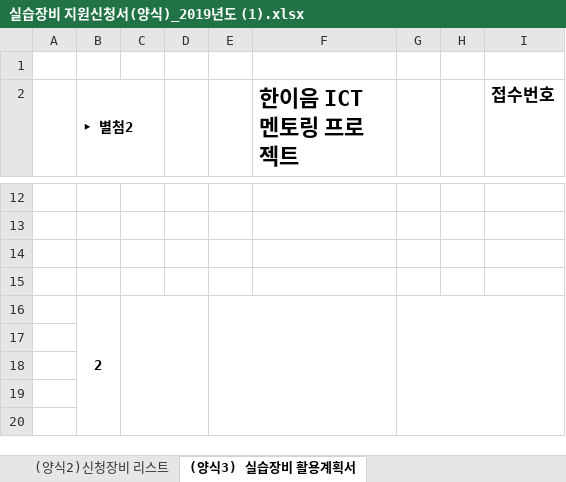
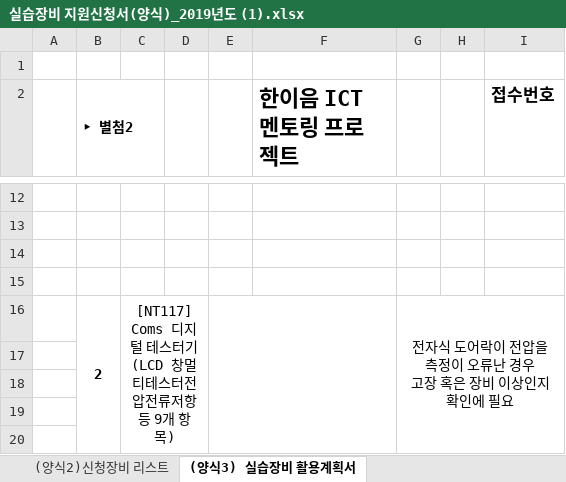
Before and after one commit to Leejeunghun/Capstan, an Excel workbook: 한이음 제출서류/2차 신청 임시/실습장비 지원신청서(양식)_2019년도 (1).xlsx, sheet (양식3) 실습장비 활용계획서, drawn as a sheet; only a part is shown, gaps mark what is left out; values as stored, in another font and other column widths than the file's, no borders; charts and pictures not drawn; removed rows and columns are numbered as before the commit, all else as after; ↵ is a line break in a cell; the diff names each change by its address in the sheet, - before the commit and + after, or states it on an @@ line.

Commit message:
테스터기 추가

```diff
--- a/한이음 제출서류/2차 신청 임시/실습장비 지원신청서(양식)_2019년도 (1).xlsx (sheet (양식3) 실습장비 활용계획서)
+++ b/한이음 제출서류/2차 신청 임시/실습장비 지원신청서(양식)_2019년도 (1).xlsx (sheet (양식3) 실습장비 활용계획서)
-row 16:  | 2
+row 16:  | 2 | [NT117] Coms 디지털 테스터기 (LCD 창멀티테스터전압전류저항등 9개 항목) |  |  |  | 전자식 도어락이 전압을 측정이 오류난 경우 ↵ 고장 혹은 장비 이상인지 확인에 필요
```
Also changed, not shown: sheet (양식2)신청장비 리스트, charts or pictures, 1 other file.
